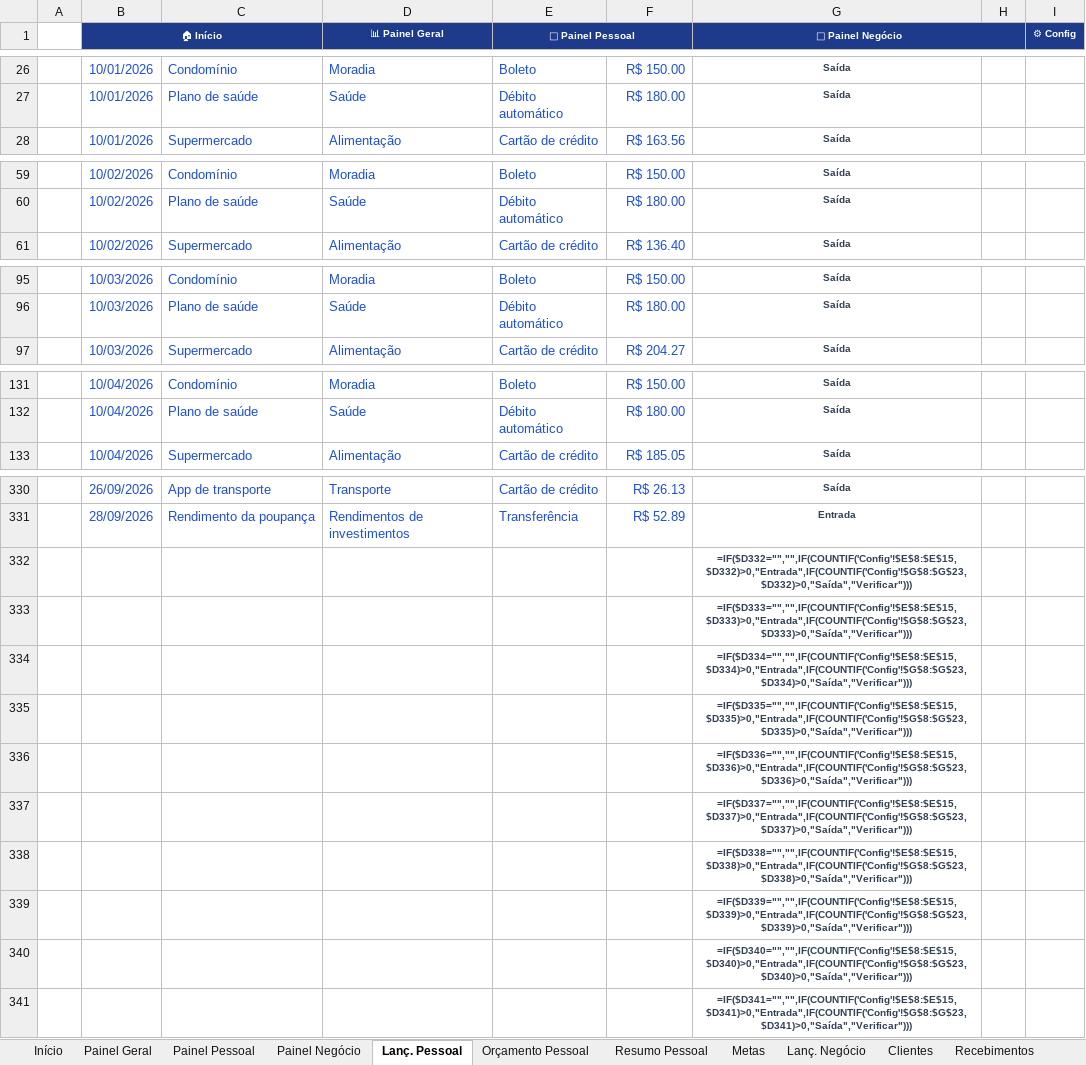
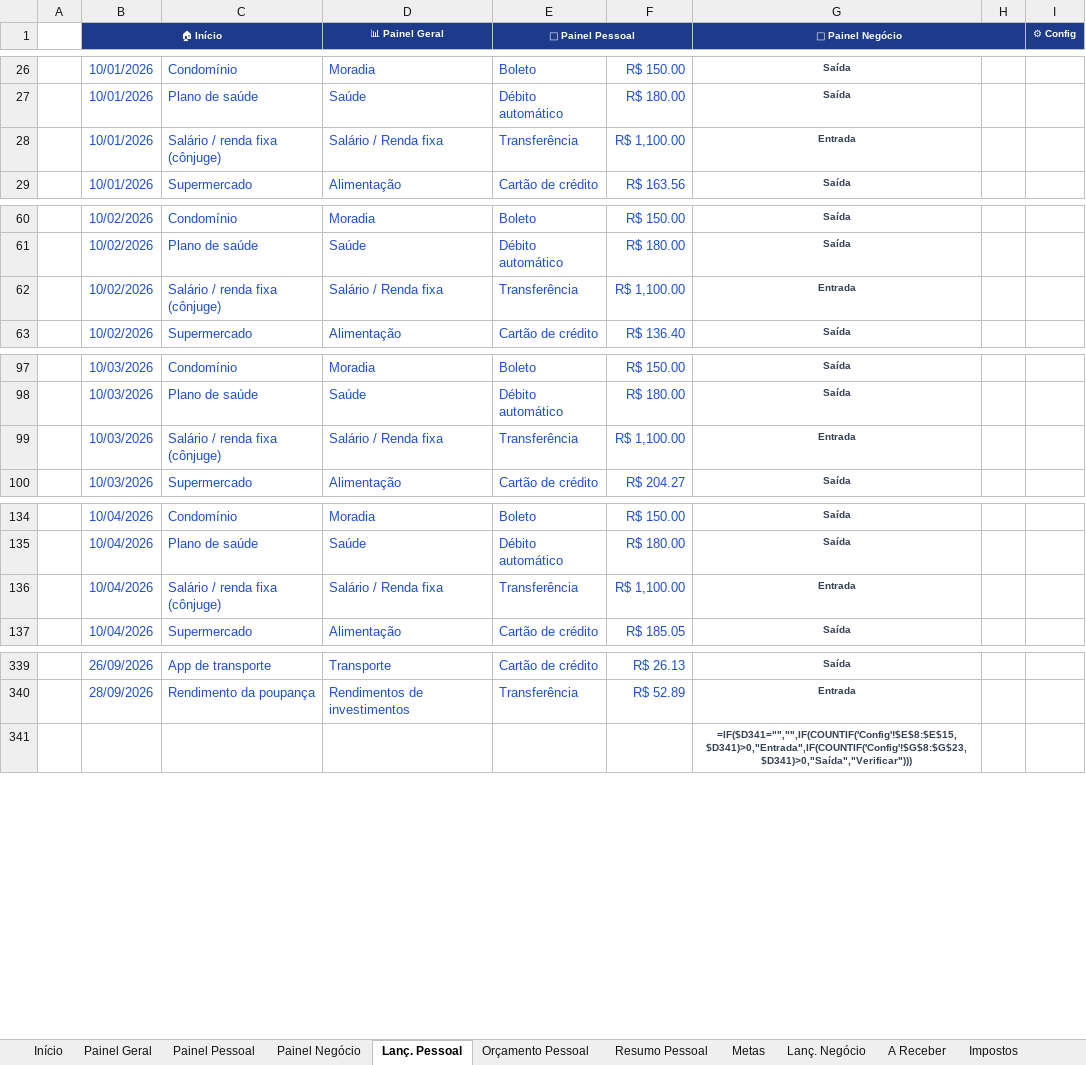
Before and after one commit to matheuslr3005/planilhadegastos, an Excel workbook: dist/Financas-em-Dia_Autonomo-MEI_COM-EXEMPLO.xlsx, sheet Lanç. Pessoal, drawn as a sheet; only a part is shown, gaps mark what is left out; values as stored, in another font and other column widths than the file's, no borders; formulas without a stored value are shown as written; conditional formats not drawn; removed rows and columns are numbered as before the commit, all else as after; the diff covers the shown part only; the diff names each change by its address in the sheet, - before the commit and + after, or states it on an @@ line.

```diff
--- a/dist/Financas-em-Dia_Autonomo-MEI_COM-EXEMPLO.xlsx (sheet Lanç. Pessoal)
+++ b/dist/Financas-em-Dia_Autonomo-MEI_COM-EXEMPLO.xlsx (sheet Lanç. Pessoal)
-sheet tab: Clientes
+sheet tab: A Receber
-sheet tab: Recebimentos
+row 28:  | 10/01/2026 | Salário / renda fixa (cônjuge) | Salário / Renda fixa | Transferência | R$ 1,100.00 | Entrada
+row 62:  | 10/02/2026 | Salário / renda fixa (cônjuge) | Salário / Renda fixa | Transferência | R$ 1,100.00 | Entrada
+row 99:  | 10/03/2026 | Salário / renda fixa (cônjuge) | Salário / Renda fixa | Transferência | R$ 1,100.00 | Entrada
+row 136:  | 10/04/2026 | Salário / renda fixa (cônjuge) | Salário / Renda fixa | Transferência | R$ 1,100.00 | Entrada
-row 332:  |  |  |  |  |  | =IF($D332="","",IF(COUNTIF('Config'!$E$8:$E$15,$D332)>0,"Entrada",IF(COUNTIF('Config'!$G$8:$G$23,$D332)>0,"Saída","Verificar")))
-row 333:  |  |  |  |  |  | =IF($D333="","",IF(COUNTIF('Config'!$E$8:$E$15,$D333)>0,"Entrada",IF(COUNTIF('Config'!$G$8:$G$23,$D333)>0,"Saída","Verificar")))
-row 334:  |  |  |  |  |  | =IF($D334="","",IF(COUNTIF('Config'!$E$8:$E$15,$D334)>0,"Entrada",IF(COUNTIF('Config'!$G$8:$G$23,$D334)>0,"Saída","Verificar")))
-row 335:  |  |  |  |  |  | =IF($D335="","",IF(COUNTIF('Config'!$E$8:$E$15,$D335)>0,"Entrada",IF(COUNTIF('Config'!$G$8:$G$23,$D335)>0,"Saída","Verificar")))
-row 336:  |  |  |  |  |  | =IF($D336="","",IF(COUNTIF('Config'!$E$8:$E$15,$D336)>0,"Entrada",IF(COUNTIF('Config'!$G$8:$G$23,$D336)>0,"Saída","Verificar")))
-row 337:  |  |  |  |  |  | =IF($D337="","",IF(COUNTIF('Config'!$E$8:$E$15,$D337)>0,"Entrada",IF(COUNTIF('Config'!$G$8:$G$23,$D337)>0,"Saída","Verificar")))
-row 338:  |  |  |  |  |  | =IF($D338="","",IF(COUNTIF('Config'!$E$8:$E$15,$D338)>0,"Entrada",IF(COUNTIF('Config'!$G$8:$G$23,$D338)>0,"Saída","Verificar")))
-row 339:  |  |  |  |  |  | =IF($D339="","",IF(COUNTIF('Config'!$E$8:$E$15,$D339)>0,"Entrada",IF(COUNTIF('Config'!$G$8:$G$23,$D339)>0,"Saída","Verificar")))
-row 340:  |  |  |  |  |  | =IF($D340="","",IF(COUNTIF('Config'!$E$8:$E$15,$D340)>0,"Entrada",IF(COUNTIF('Config'!$G$8:$G$23,$D340)>0,"Saída","Verificar")))
```
Also changed, not shown: 5 added rows, 22 edited cells and merged cells elsewhere in this sheet, sheet Lanç. Negócio, sheet A Receber, sheet Fluxo de Caixa, sheet Dados, sheet Impostos, sheet Painel Negócio, 7 more sheets, formulas that keep their value, hidden cells, charts or pictures, dist/Financas-em-Dia_Autonomo-MEI_EM-BRANCO.xlsx, dist/Financas-em-Dia_Pessoal_COM-EXEMPLO.xlsx, 12 other files.
